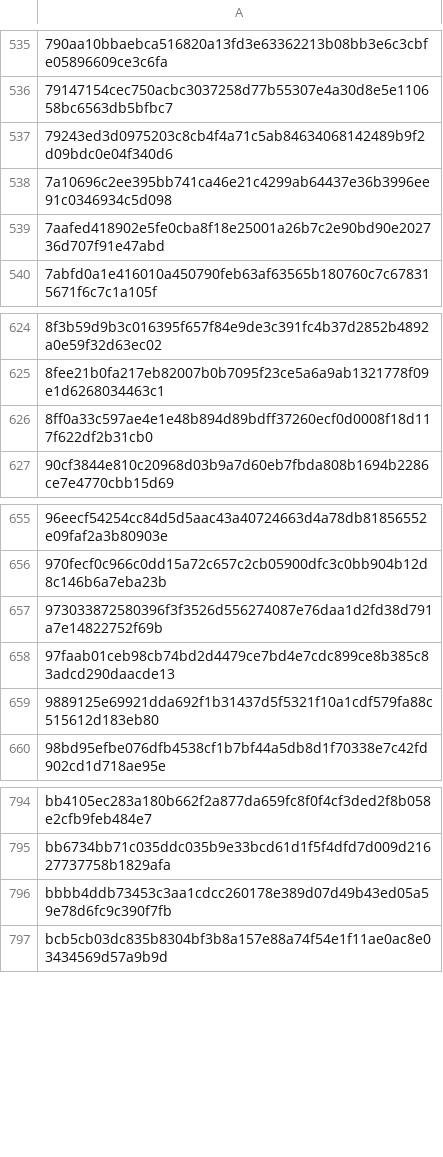
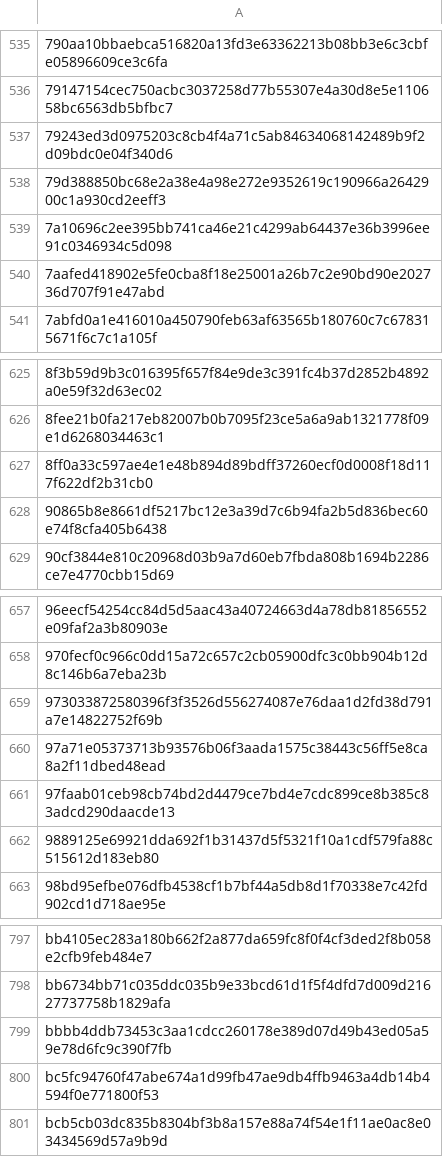
Before and after one commit to junyeop3407/perfumer-lab, a CSV file: apps/scent-studio/pipeline/manual/filtered_keys.csv, drawn as a sheet; only a part is shown, gaps mark what is left out; the diff names each change by its address in the sheet, - before the commit and + after, or states it on an @@ line.

```diff
--- a/apps/scent-studio/pipeline/manual/filtered_keys.csv
+++ b/apps/scent-studio/pipeline/manual/filtered_keys.csv
+row 538: 79d388850bc68e2a38e4a98e272e9352619c190966a2642900c1a930cd2eeff3
+row 628: 90865b8e8661df5217bc12e3a39d7c6b94fa2b5d836bec60e74f8cfa405b6438
+row 660: 97a71e05373713b93576b06f3aada1575c38443c56ff5e8ca8a2f11dbed48ead
+row 800: bc5fc94760f47abe674a1d99fb47ae9db4ffb9463a4db14b4594f0e771800f53
```
Also changed, not shown: apps/scent-studio/pipeline/manual/review_keys.csv, 13 other files.
